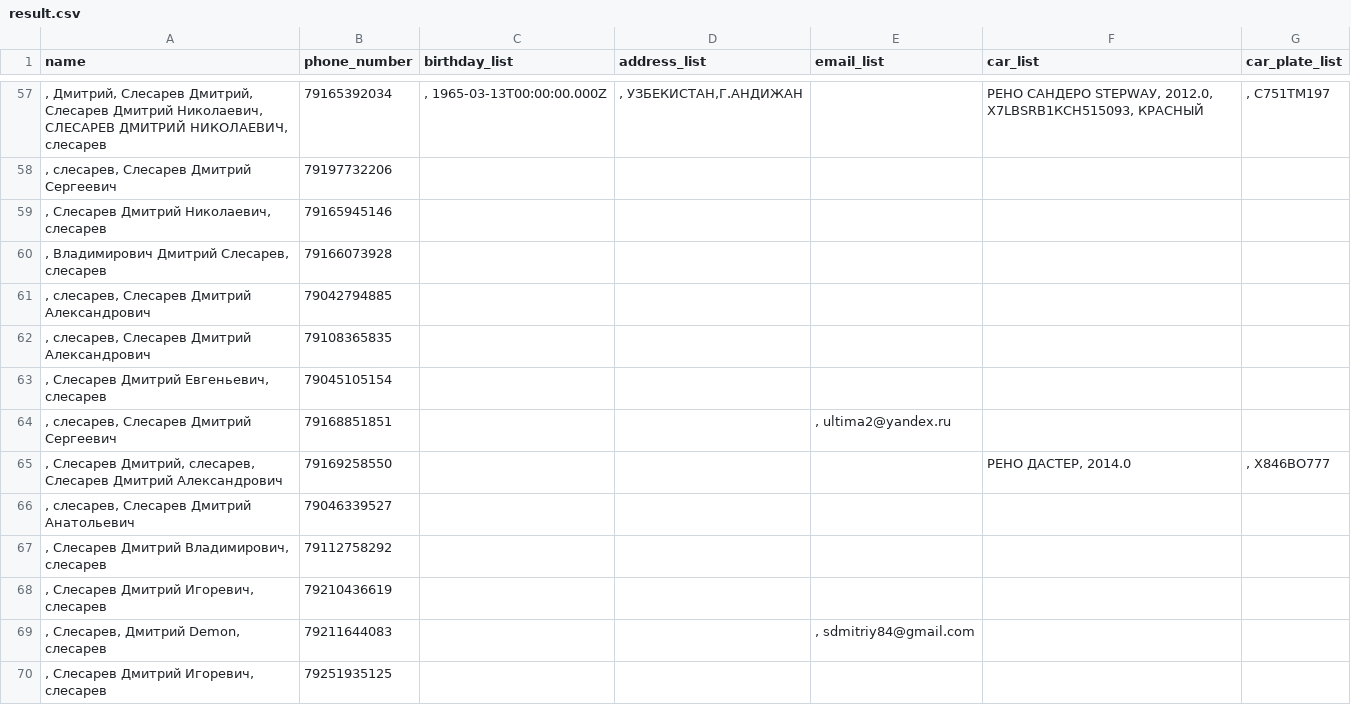
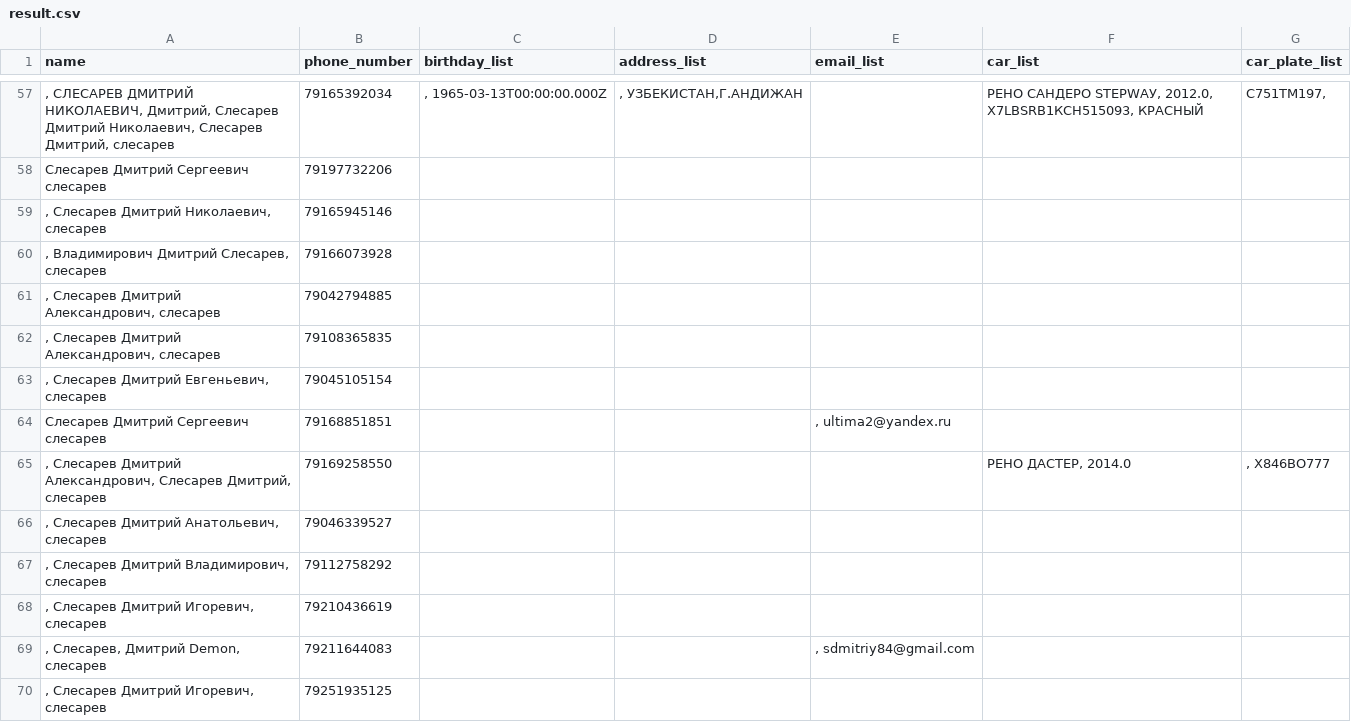
Before and after one commit to shumafb/lcbot, a CSV file: result.csv, drawn as a sheet; only a part is shown, gaps mark what is left out; the diff covers the shown part only.

```diff
--- a/result.csv
+++ b/result.csv
@@ -57,11 +57,11 @@ name,phone_number,birthday_list,address_list,email_list,car_list,car_plate_list
-", Дмитрий, Слесарев Дмитрий, Слесарев Дмитрий Николаевич, СЛЕСАРЕВ ДМИТРИЙ НИКОЛАЕВИЧ, слесарев",79165392034,", 1965-03-13T00:00:00.000Z",", УЗБЕКИСТАН,Г.АНДИЖАН",,"РЕНО САНДЕРО SТЕРWАУ, 2012.0, Х7LВSRВ1КСН515093, КРАСНЫЙ",", С751ТМ197"
-", слесарев, Слесарев Дмитрий Сергеевич",79197732206,,,,,
+", СЛЕСАРЕВ ДМИТРИЙ НИКОЛАЕВИЧ, Дмитрий, Слесарев Дмитрий Николаевич, Слесарев Дмитрий, слесарев",79165392034,", 1965-03-13T00:00:00.000Z",", УЗБЕКИСТАН,Г.АНДИЖАН",,"РЕНО САНДЕРО SТЕРWАУ, 2012.0, Х7LВSRВ1КСН515093, КРАСНЫЙ","С751ТМ197, "
+Слесарев Дмитрий Сергеевич слесарев,79197732206,,,,,
 ", Слесарев Дмитрий Николаевич, слесарев",79165945146,,,,,
 ", Владимирович Дмитрий Слесарев, слесарев",79166073928,,,,,
-", слесарев, Слесарев Дмитрий Александрович",79042794885,,,,,
-", слесарев, Слесарев Дмитрий Александрович",79108365835,,,,,
+", Слесарев Дмитрий Александрович, слесарев",79042794885,,,,,
+", Слесарев Дмитрий Александрович, слесарев",79108365835,,,,,
 ", Слесарев Дмитрий Евгеньевич, слесарев",79045105154,,,,,
-", слесарев, Слесарев Дмитрий Сергеевич",79168851851,,,", ultima2@yandex.ru",,
-", Слесарев Дмитрий, слесарев, Слесарев Дмитрий Александрович",79169258550,,,,"РЕНО ДАСТЕР, 2014.0 ",", Х846ВО777"
-", слесарев, Слесарев Дмитрий Анатольевич",79046339527,,,,,
+Слесарев Дмитрий Сергеевич слесарев,79168851851,,,", ultima2@yandex.ru",,
+", Слесарев Дмитрий Александрович, Слесарев Дмитрий, слесарев",79169258550,,,,"РЕНО ДАСТЕР, 2014.0 ",", Х846ВО777"
+", Слесарев Дмитрий Анатольевич, слесарев",79046339527,,,,,
 ", Слесарев Дмитрий Владимирович, слесарев",79112758292,,,,,
```
Also changed, not shown: 123 edited cells elsewhere in this file, 13 other files.
